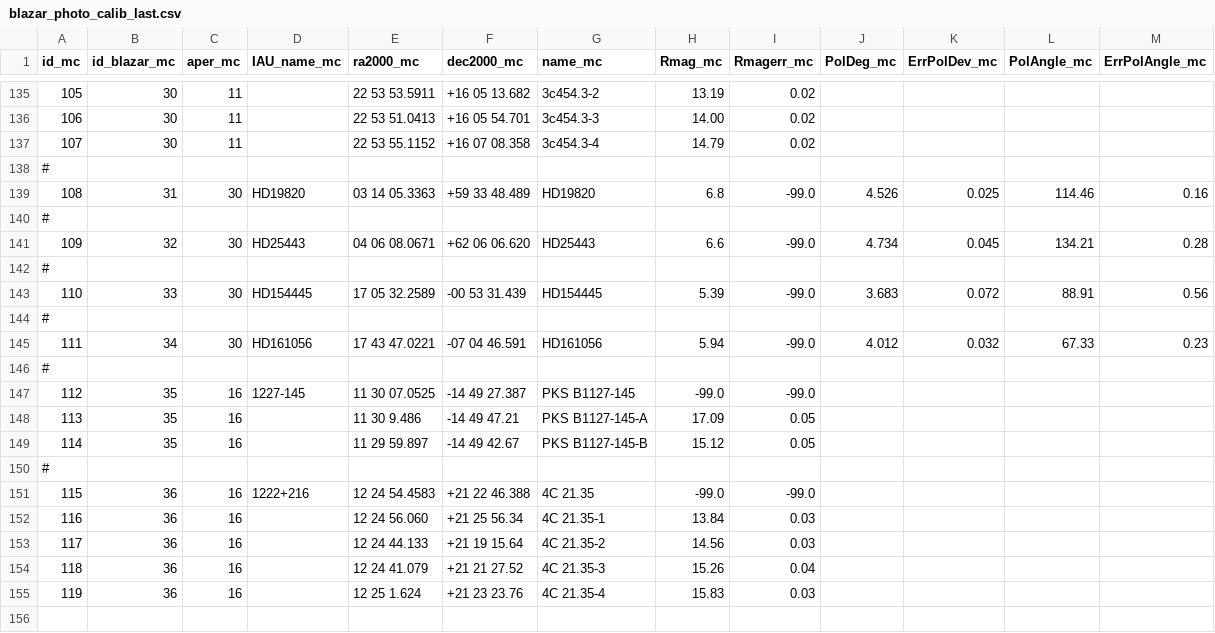
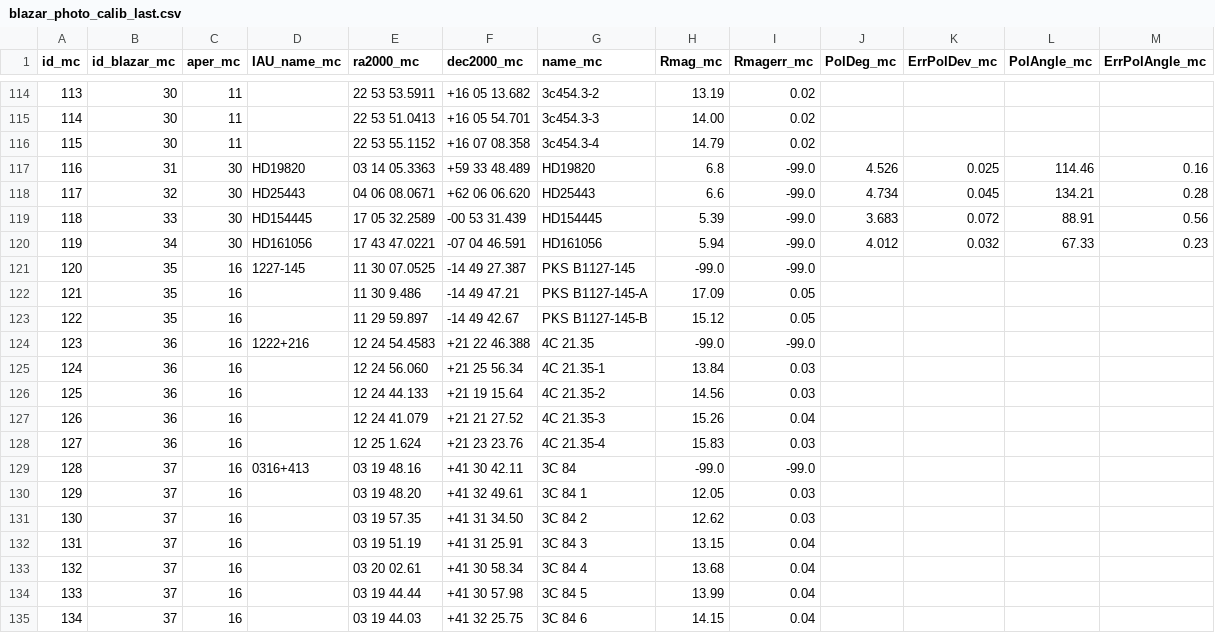
Before and after one commit to cesarhusrod/iop3, a CSV file: conf/blazar_photo_calib_last.csv, drawn as a sheet; only a part is shown, gaps mark what is left out; removed rows and columns are numbered as before the commit, all else as after; the diff covers the shown part only; the diff names each change by its address in the sheet, - before the commit and + after, or states it on an @@ line.

Commit message:
Calibracion agrupa por OBJECT. Si un FITSno se calibra, se usa otro del grupo.

```diff
--- a/conf/blazar_photo_calib_last.csv
+++ b/conf/blazar_photo_calib_last.csv
@@ column A (id_mc) renumbered between rows 11 and 128 @@
-row 138: #
-row 140: #
-row 142: #
-row 144: #
-row 146: #
-row 150: #
+row 129: 128 | 37 | 16 | 0316+413 | 03 19 48.16 | +41 30 42.11 | 3C 84 | -99.0 | -99.0
+row 130: 129 | 37 | 16 |  | 03 19 48.20 | +41 32 49.61 | 3C 84 1 | 12.05 | 0.03
+row 131: 130 | 37 | 16 |  | 03 19 57.35 | +41 31 34.50 | 3C 84 2 | 12.62 | 0.03
+row 132: 131 | 37 | 16 |  | 03 19 51.19 | +41 31 25.91 | 3C 84 3 | 13.15 | 0.04
+row 133: 132 | 37 | 16 |  | 03 20 02.61 | +41 30 58.34 | 3C 84 4 | 13.68 | 0.04
+row 134: 133 | 37 | 16 |  | 03 19 44.44 | +41 30 57.98 | 3C 84 5 | 13.99 | 0.04
+row 135: 134 | 37 | 16 |  | 03 19 44.03 | +41 32 25.75 | 3C 84 6 | 14.15 | 0.04
```
Also changed, not shown: 6 added rows, 27 removed rows and 14 edited cells elsewhere in this file, 7 other files.
